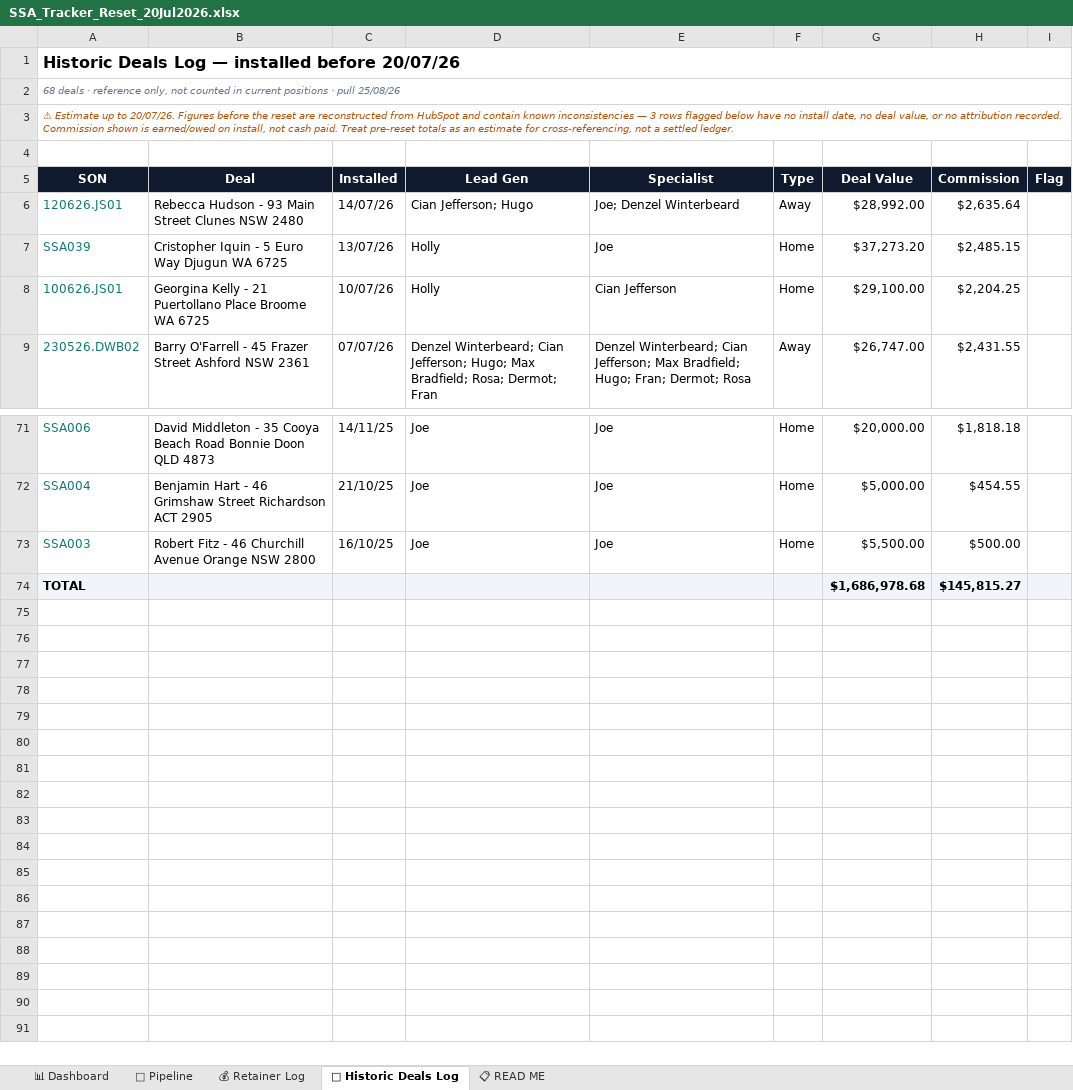
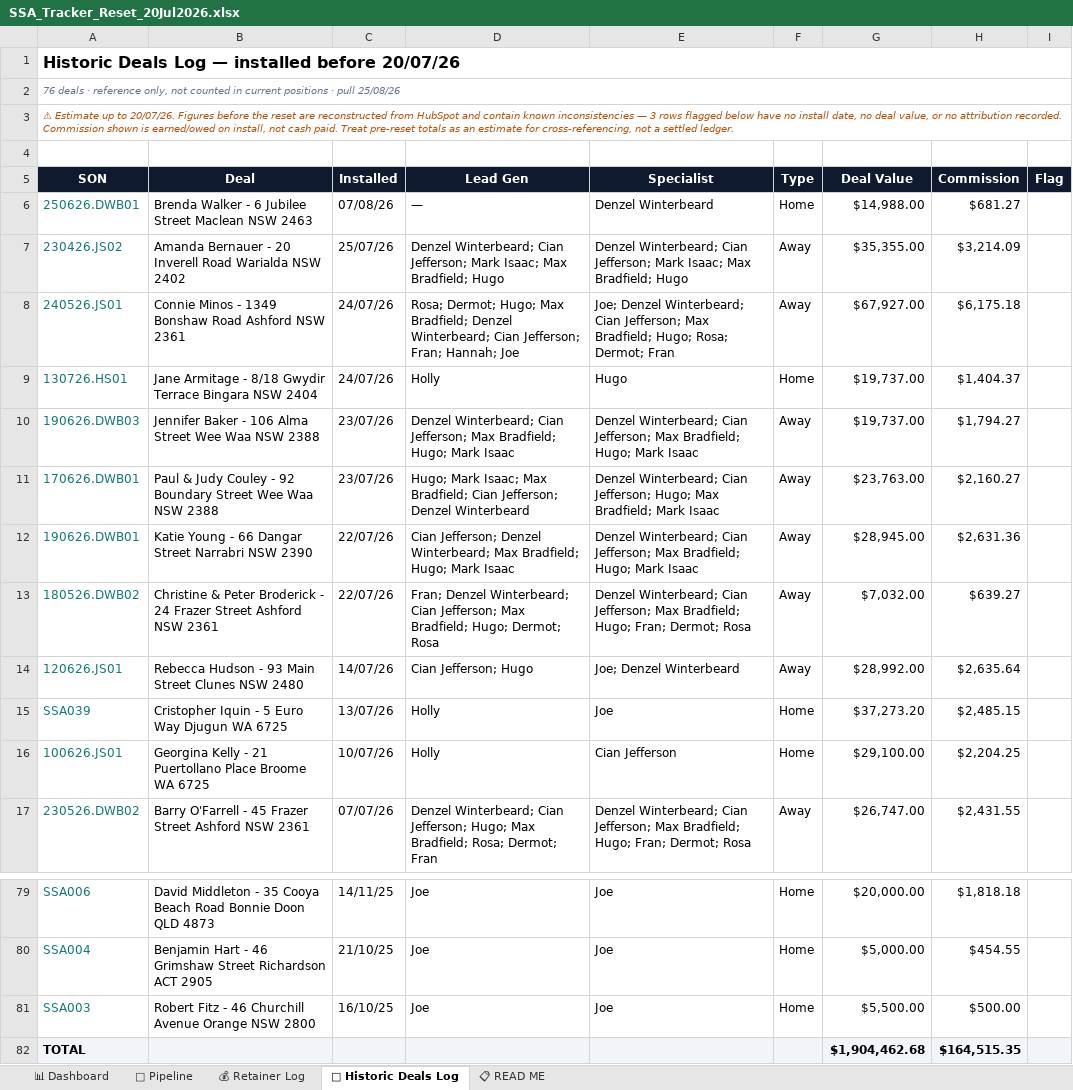
Before and after one commit to ollieleuthart/ssa-tracker, an Excel workbook: SSA_Tracker_Reset_20Jul2026.xlsx, sheet 📜 Historic Deals Log, drawn as a sheet; only a part is shown, gaps mark what is left out; values as stored, in another font and other column widths than the file's, no borders; addresses are those after the commit; the diff names each change by its address in the sheet, - before the commit and + after, or states it on an @@ line.

Commit message:
Tracker refresh 25/08/26 — HubSpot pull, lead_gen label mapping fix, Mark Wilson carried pending, Henri Lago included, ad spend to 20/08/26

```diff
--- a/SSA_Tracker_Reset_20Jul2026.xlsx (sheet 📜 Historic Deals Log)
+++ b/SSA_Tracker_Reset_20Jul2026.xlsx (sheet 📜 Historic Deals Log)
-A2 (SON): 68 deals ·…
+A2 (SON): 76 deals ·…
+row 6: 250626.DWB01 | Brenda Walker - 6 Jubilee Street Maclean NSW 2463 | 07/08/26 | — | Denzel Winterbeard | Home | $14,988.00 | $681.27
+row 7: 230426.JS02 | Amanda Bernauer - 20 Inverell Road Warialda NSW 2402 | 25/07/26 | Denzel Winterbeard; Cian Jefferson; Mark Isaac; Max Bradfield; Hugo | Denzel Winterbeard; Cian Jefferson; Mark Isaac; Max Bradfield; Hugo | Away | $35,355.00 | $3,214.09
+row 8: 240526.JS01 | Connie Minos - 1349 Bonshaw Road Ashford NSW 2361 | 24/07/26 | Rosa; Dermot; Hugo; Max Bradfield; Denzel Winterbeard; Cian Jefferson; Fran; Hannah; Joe | Joe; Denzel Winterbeard; Cian Jefferson; Max Bradfield; Hugo; Rosa; Dermot; Fran | Away | $67,927.00 | $6,175.18
+row 9: 130726.HS01 | Jane Armitage - 8/18 Gwydir Terrace Bingara NSW 2404 | 24/07/26 | Holly | Hugo | Home | $19,737.00 | $1,404.37
+row 10: 190626.DWB03 | Jennifer Baker - 106 Alma Street Wee Waa NSW 2388 | 23/07/26 | Denzel Winterbeard; Cian Jefferson; Max Bradfield; Hugo; Mark Isaac | Denzel Winterbeard; Cian Jefferson; Max Bradfield; Hugo; Mark Isaac | Away | $19,737.00 | $1,794.27
+row 11: 170626.DWB01 | Paul & Judy Couley - 92 Boundary Street Wee Waa NSW 2388 | 23/07/26 | Hugo; Mark Isaac; Max Bradfield; Cian Jefferson; Denzel Winterbeard | Denzel Winterbeard; Cian Jefferson; Hugo; Max Bradfield; Mark Isaac | Away | $23,763.00 | $2,160.27
+row 12: 190626.DWB01 | Katie Young - 66 Dangar Street Narrabri NSW 2390 | 22/07/26 | Cian Jefferson; Denzel Winterbeard; Max Bradfield; Hugo; Mark Isaac | Denzel Winterbeard; Cian Jefferson; Max Bradfield; Hugo; Mark Isaac | Away | $28,945.00 | $2,631.36
+row 13: 180526.DWB02 | Christine & Peter Broderick - 24 Frazer Street Ashford NSW 2361 | 22/07/26 | Fran; Denzel Winterbeard; Cian Jefferson; Max Bradfield; Hugo; Dermot; Rosa | Denzel Winterbeard; Cian Jefferson; Max Bradfield; Hugo; Fran; Dermot; Rosa | Away | $7,032.00 | $639.27
-G82 (Deal Value): $1,686,978.68
+G82 (Deal Value): $1,904,462.68
-H82 (Commission): $145,815.27
+H82 (Commission): $164,515.35
```
